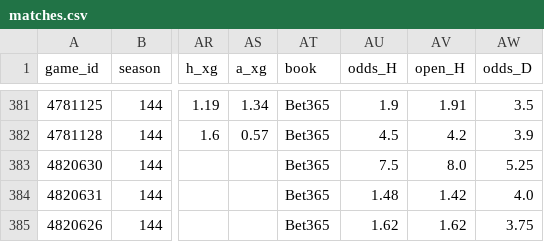
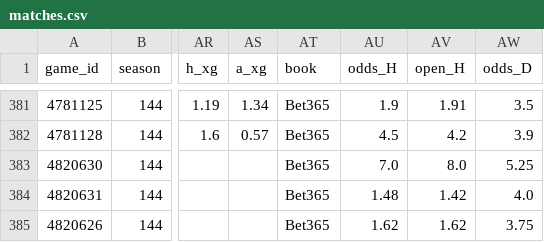
Before and after one commit to keereell/uae-bets, a CSV file: data/matches.csv, drawn as a sheet; only a part is shown, gaps mark what is left out; the diff names each change by its address in the sheet, - before the commit and + after, or states it on an @@ line.

```diff
--- a/data/matches.csv
+++ b/data/matches.csv
-AU383 (odds_H): 7.5
+AU383 (odds_H): 7.0
```
Also changed, not shown: data/bets_log.csv, 1 other file.
